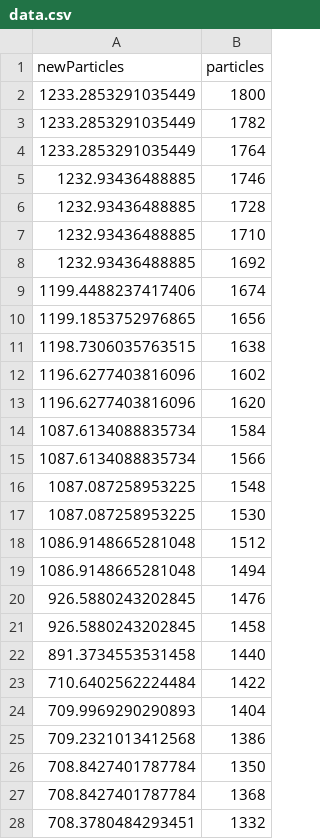
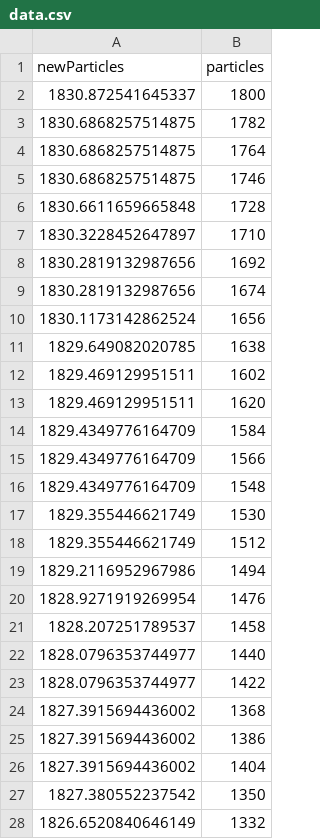
Before and after one commit to BT-YH/Cozmo, a CSV file: data/data.csv, drawn as a sheet; only a part is shown; the diff covers the shown part only.

```diff
--- a/data/data.csv
+++ b/data/data.csv
@@ -1,28 +1,28 @@
 newParticles,particles
-1233.2853291035449,1800
-1233.2853291035449,1782
-1233.2853291035449,1764
-1232.93436488885,1746
-1232.93436488885,1728
-1232.93436488885,1710
-1232.93436488885,1692
-1199.4488237417406,1674
-1199.1853752976865,1656
-1198.7306035763515,1638
-1196.6277403816096,1602
-1196.6277403816096,1620
-1087.6134088835734,1584
-1087.6134088835734,1566
-1087.087258953225,1548
-1087.087258953225,1530
-1086.9148665281048,1512
-1086.9148665281048,1494
-926.5880243202845,1476
-926.5880243202845,1458
-891.3734553531458,1440
-710.6402562224484,1422
-709.9969290290893,1404
-709.2321013412568,1386
-708.8427401787784,1350
-708.8427401787784,1368
-708.3780484293451,1332
+1830.872541645337,1800
+1830.6868257514875,1782
+1830.6868257514875,1764
+1830.6868257514875,1746
+1830.6611659665848,1728
+1830.3228452647897,1710
+1830.2819132987656,1692
+1830.2819132987656,1674
+1830.1173142862524,1656
+1829.649082020785,1638
+1829.469129951511,1602
+1829.469129951511,1620
+1829.4349776164709,1584
+1829.4349776164709,1566
+1829.4349776164709,1548
+1829.355446621749,1530
+1829.355446621749,1512
+1829.2116952967986,1494
+1828.9271919269954,1476
+1828.207251789537,1458
+1828.0796353744977,1440
+1828.0796353744977,1422
+1827.3915694436002,1368
+1827.3915694436002,1386
+1827.3915694436002,1404
+1827.380552237542,1350
+1826.6520840646149,1332
```
Also changed, not shown: 11 added rows, 11 removed rows and 62 edited cells elsewhere in this file, 33 other files.
